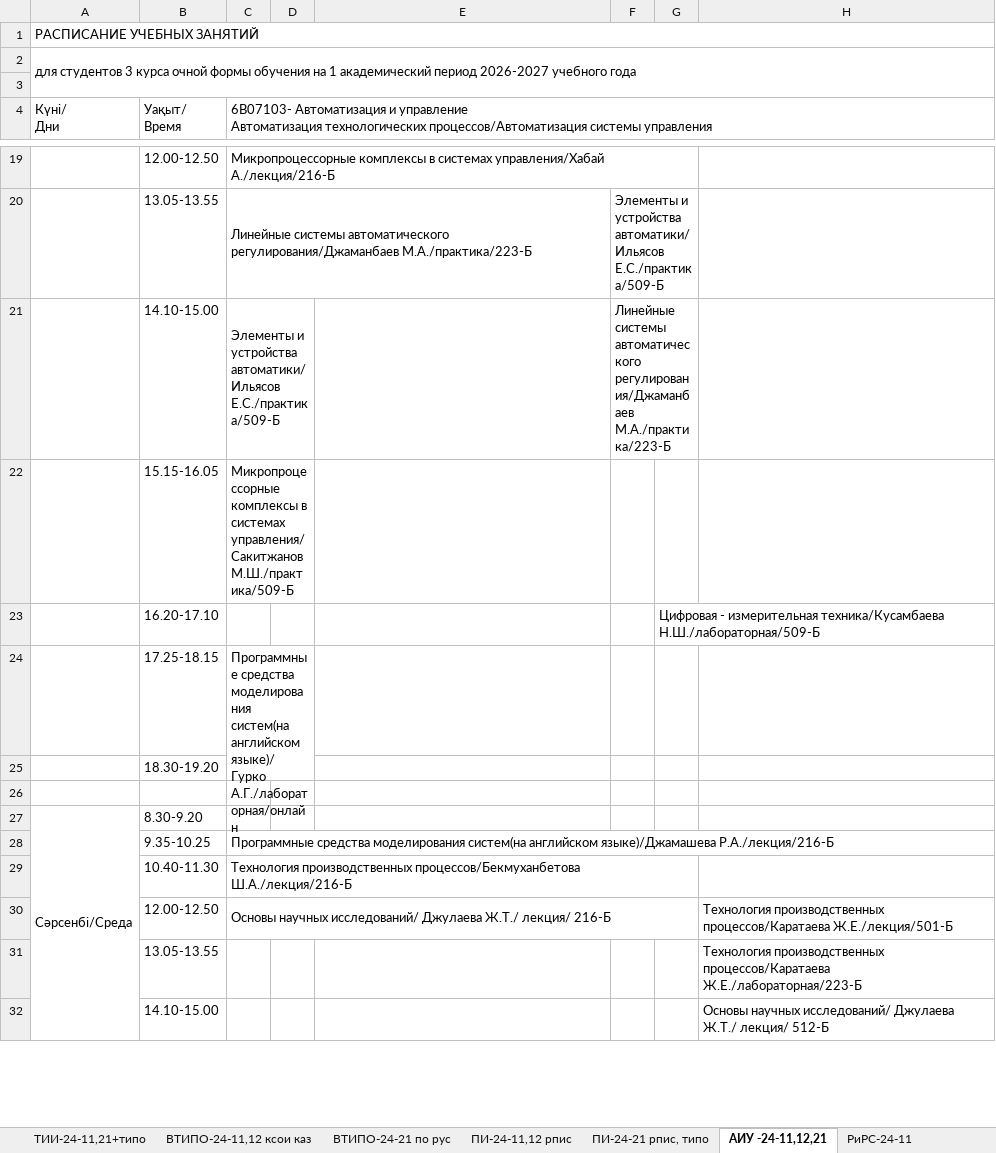
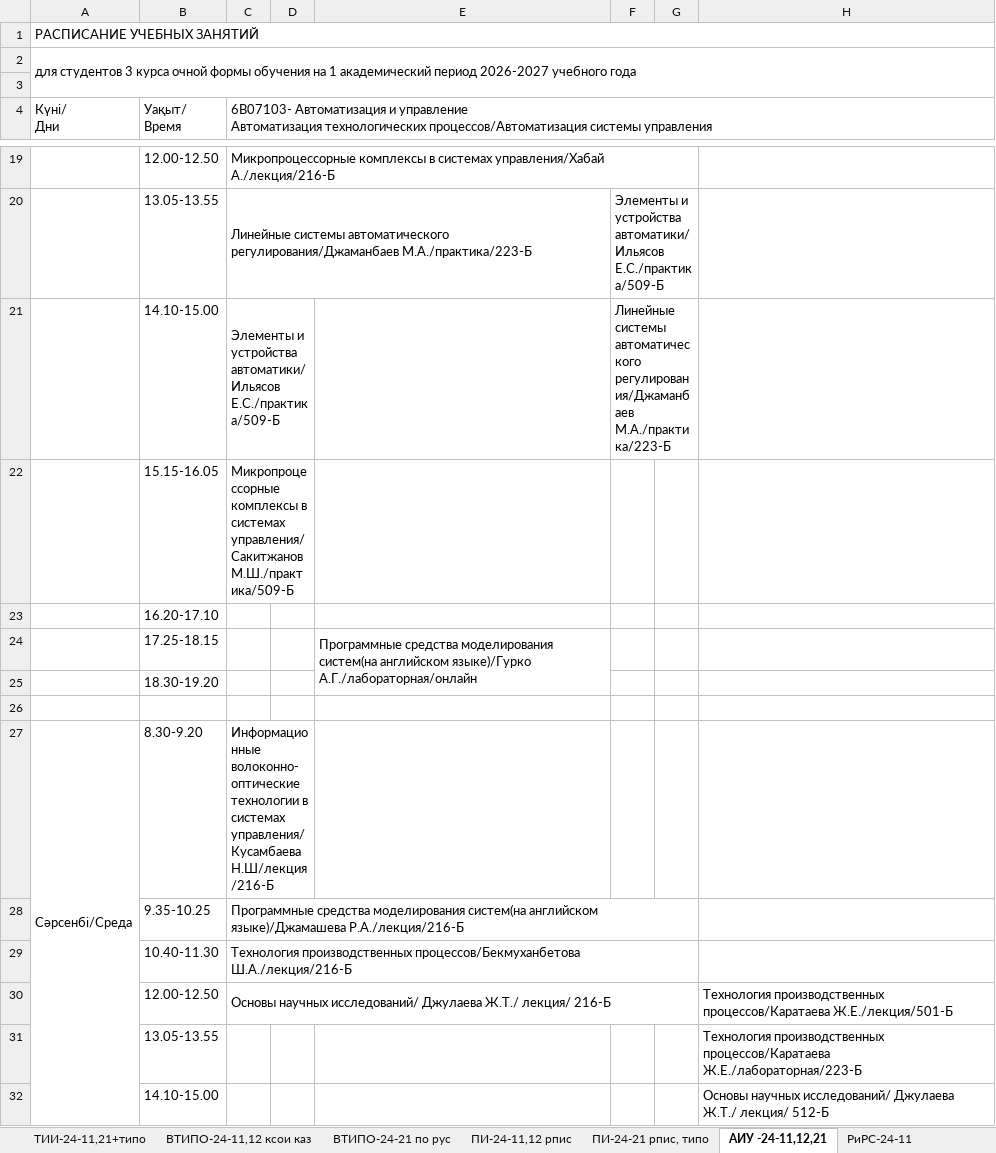
Before and after one commit to drashidinov/ATUscheduleIS, an Excel workbook: raw/3_kurs.xlsx, sheet АИУ -24-11,12,21, drawn as a sheet; only a part is shown, gaps mark what is left out; values as stored, in another font and other column widths than the file's, no cell formats; charts and pictures not drawn; removed rows and columns are numbered as before the commit, all else as after; the diff covers the shown part only; the diff names each change by its address in the sheet, - before the commit and + after, or states it on an @@ line.

```diff
--- a/raw/3_kurs.xlsx (sheet АИУ -24-11,12,21)
+++ b/raw/3_kurs.xlsx (sheet АИУ -24-11,12,21)
-G23: Цифровая - измерительная техника/Кусамбаева Н.Ш./лабораторная/509-Б
+G23: (empty)
-row 24:  | 17.25-18.15 | Программные средства моделирования систем(на английском языке)/Гурко А.Г./лабораторная/онлайн
+row 24:  | 17.25-18.15 |  |  | Программные средства моделирования систем(на английском языке)/Гурко А.Г./лабораторная/онлайн
-C27: (empty)
+C27: Информационные волоконно-оптические технологии в системах управления/Кусамбаева Н.Ш/лекция/216-Б
+C27:D27 merged
-C28:H28 merged
+C28:G28 merged
```
Also changed, not shown: 4 added rows, 4 removed rows, 14 edited cells and merged cells elsewhere in this sheet, sheet РДиГБ каз рус, sheet РДиГБ каз рус (2), sheet ФН каз рус, sheet ПР-24-11,21, sheet Туризм рус англ, sheet Менеджмент каз рус, 38 more sheets, other sheet tabs, cell formats, charts or pictures, dist/Кафедра_ИС_занятия_преподавателей_2026-2027.xlsx, raw/4_kurs.xlsx, 11 other files.
